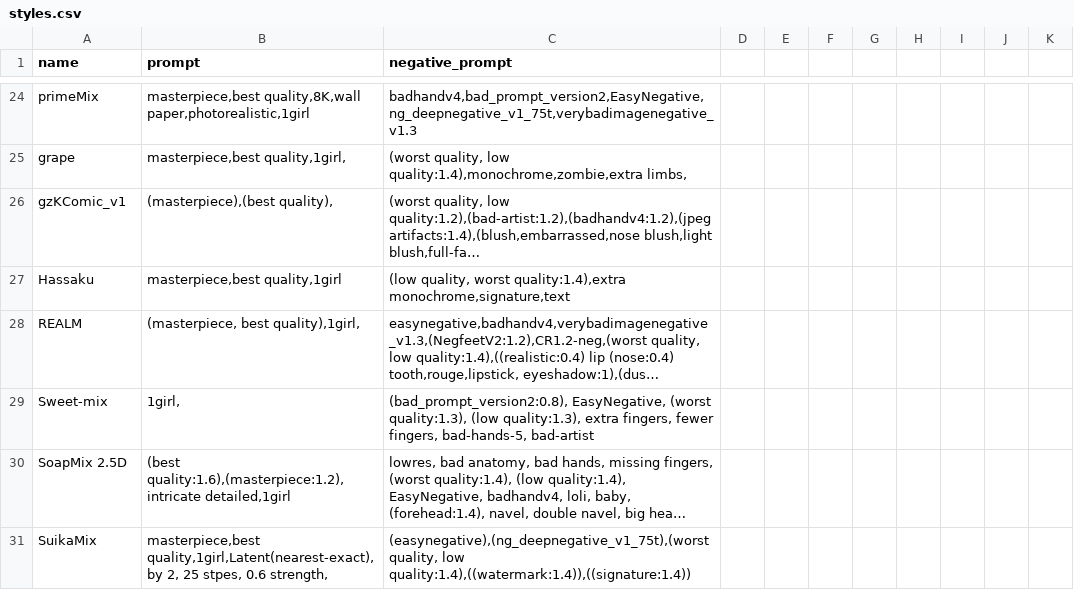
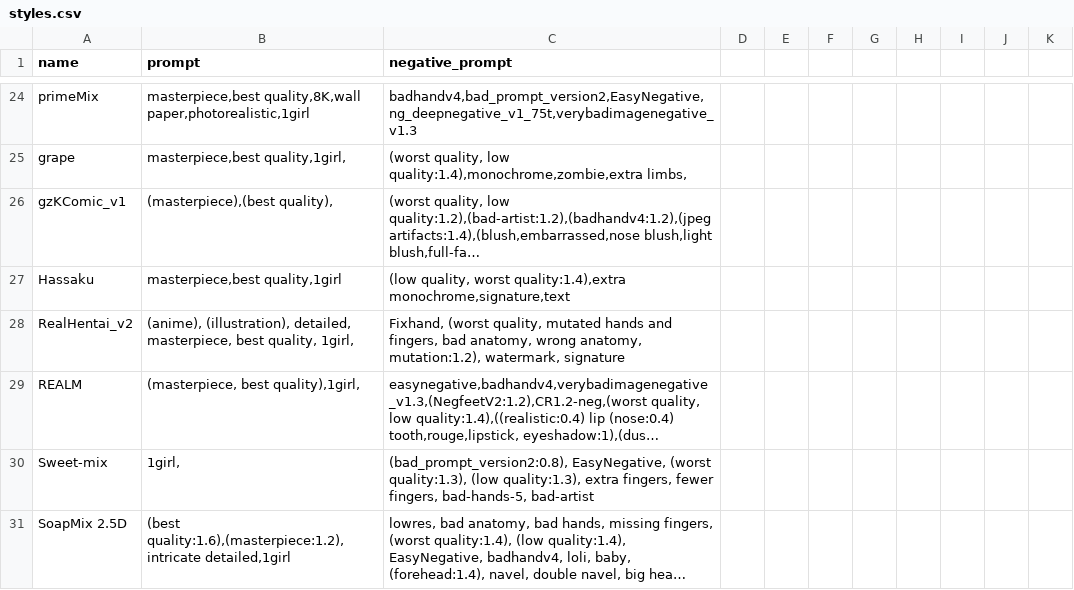
Before and after one commit to Heptoginseng/sd-configs, a CSV file: dist/styles.csv, drawn as a sheet; only a part is shown, gaps mark what is left out; the shorter side is filled out with more unchanged rows; long unchanged cells end in …; the diff names each change by its address in the sheet, - before the commit and + after, or states it on an @@ line.

Commit message:
Update styles.csv

```diff
--- a/dist/styles.csv
+++ b/dist/styles.csv
+row 28: RealHentai_v2 | (anime), (illustration), detailed, masterpiece, best quality, 1girl, | Fixhand, (worst quality, mutated hands and fingers, bad anatomy, wrong anatomy, mutation:1.2), watermark, signature
```
